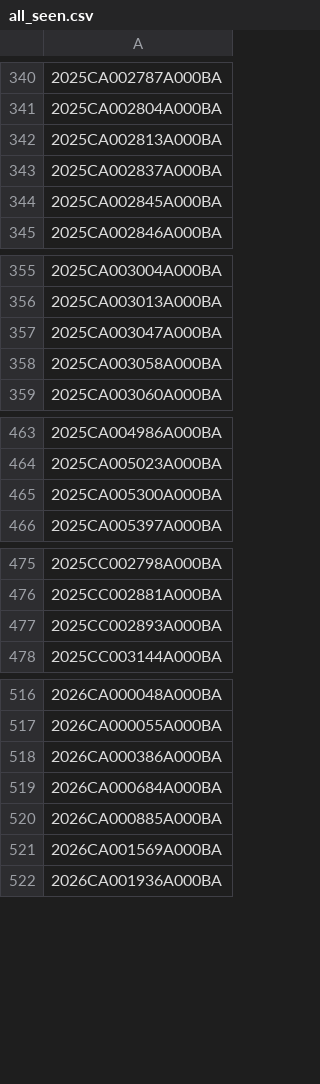
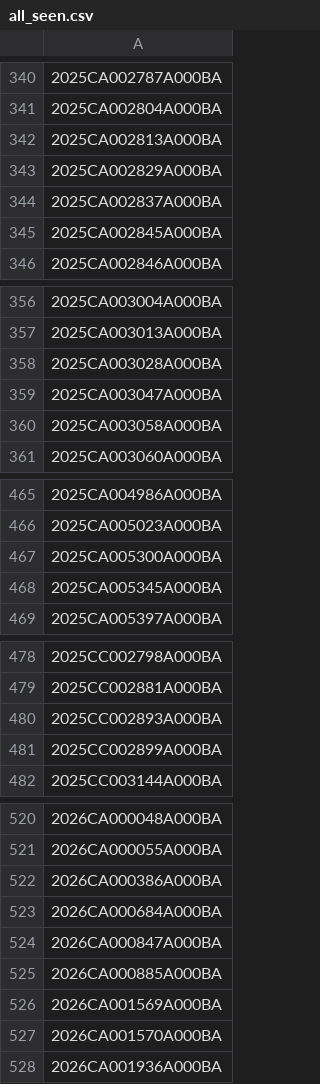
Before and after one commit to figlesias7/realforeclose-polk, a CSV file: data/all_seen.csv, drawn as a sheet; only a part is shown, gaps mark what is left out; the diff names each change by its address in the sheet, - before the commit and + after, or states it on an @@ line.

```diff
--- a/data/all_seen.csv
+++ b/data/all_seen.csv
+row 343: 2025CA002829A000BA
+row 358: 2025CA003028A000BA
+row 468: 2025CA005345A000BA
+row 481: 2025CC002899A000BA
+row 524: 2026CA000847A000BA
+row 527: 2026CA001570A000BA
```
Also changed, not shown: data/event_log.csv, 3 other files.
